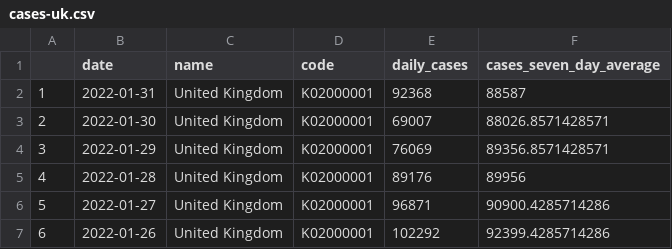
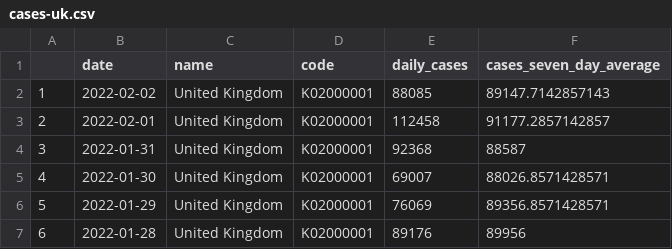
Before and after one commit to GWilloughby99/covid-automation, a CSV file: raw-data/cases-uk.csv, drawn as a sheet; only a part is shown; the shorter side is filled out with more unchanged rows; addresses are those after the commit; the diff names each change by its address in the sheet, - before the commit and + after, or states it on an @@ line.

```diff
--- a/raw-data/cases-uk.csv
+++ b/raw-data/cases-uk.csv
+row 2: 1 | 2022-02-02 | United Kingdom | K02000001 | 88085 | 89147.7142857143
+row 3: 2 | 2022-02-01 | United Kingdom | K02000001 | 112458 | 91177.2857142857
@@ column A renumbered from row 4 down @@
```
Also changed, not shown: raw-data/cases_by_age.csv, raw-data/deaths_uk.csv, 14 other files.
